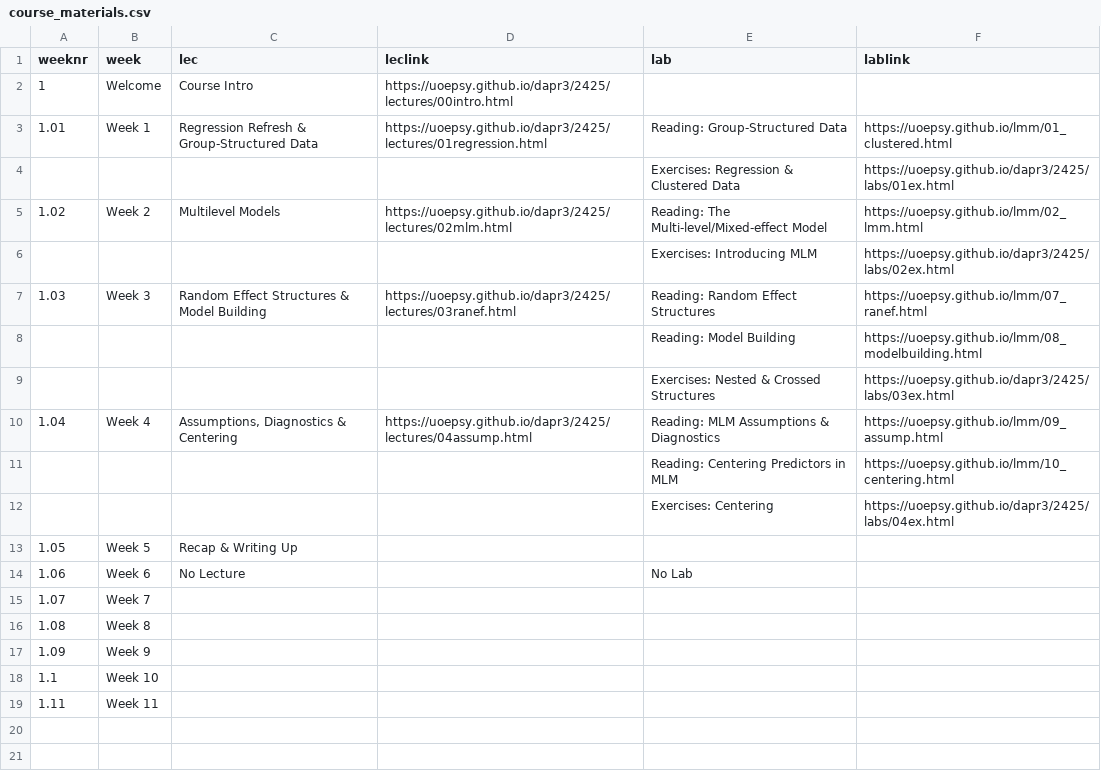
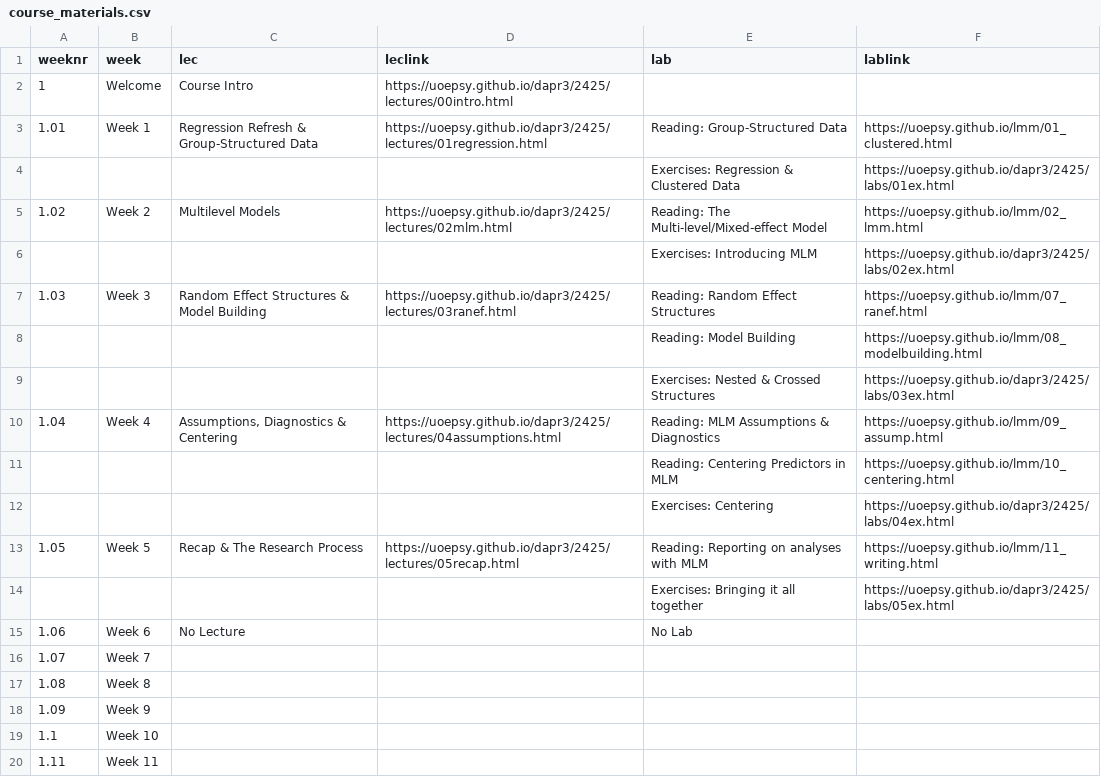
Before and after one commit to uoepsy/dapr3, a CSV file: docs/2425/course_materials.csv, drawn as a sheet.

```diff
--- a/docs/2425/course_materials.csv
+++ b/docs/2425/course_materials.csv
@@ -9,6 +9,8 @@ weeknr,week,lec,leclink,lab,lablink
 ,,,,Exercises: Nested & Crossed Structures,https://uoepsy.github.io/dapr3/2425/labs/03ex.html
-1.04,Week 4,"Assumptions, Diagnostics & Centering",https://uoepsy.github.io/dapr3/2425/lectures/04assump.html,Reading: MLM Assumptions & Diagnostics,https://uoepsy.github.io/lmm/09_assump.html
+1.04,Week 4,"Assumptions, Diagnostics & Centering",https://uoepsy.github.io/dapr3/2425/lectures/04assumptions.html,Reading: MLM Assumptions & Diagnostics,https://uoepsy.github.io/lmm/09_assump.html
 ,,,,Reading: Centering Predictors in MLM,https://uoepsy.github.io/lmm/10_centering.html
 ,,,,Exercises: Centering,https://uoepsy.github.io/dapr3/2425/labs/04ex.html
-1.05,Week 5,Recap & Writing Up,,,
+1.05,Week 5,Recap & The Research Process,https://uoepsy.github.io/dapr3/2425/lectures/05recap.html,"Reading: Reporting on analyses with MLM
+",https://uoepsy.github.io/lmm/11_writing.html
+,,,,Exercises: Bringing it all together,https://uoepsy.github.io/dapr3/2425/labs/05ex.html
 1.06,Week 6,No Lecture,,No Lab,
```
Also changed, not shown: 1 other file.
